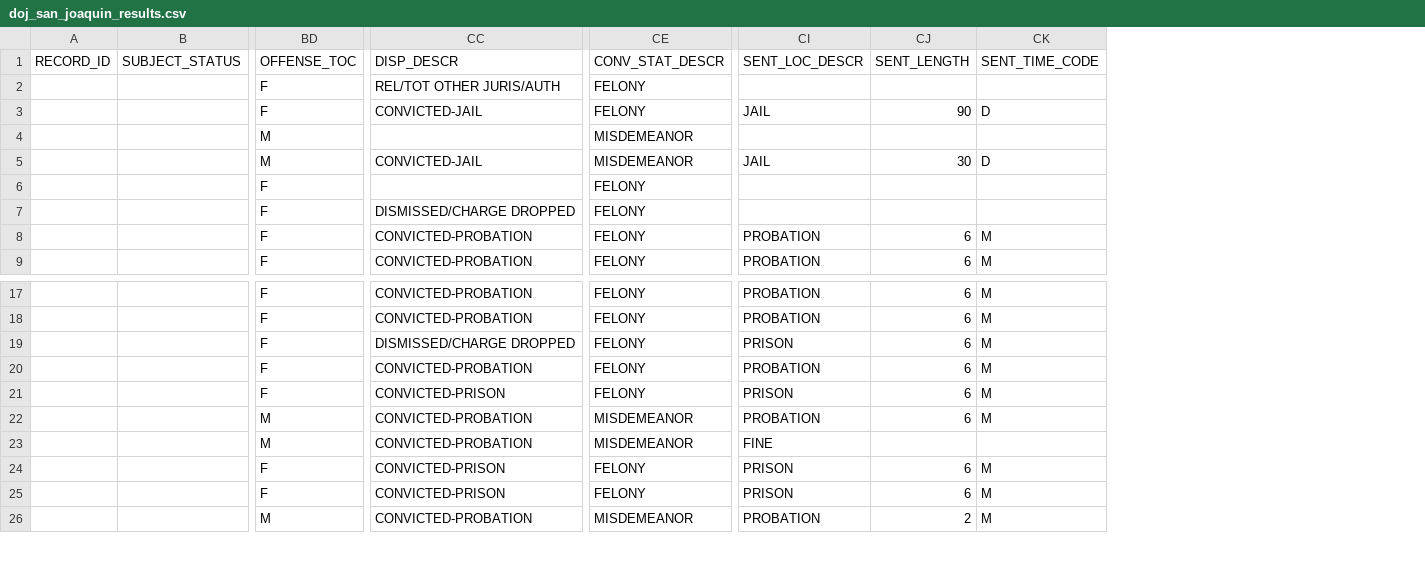
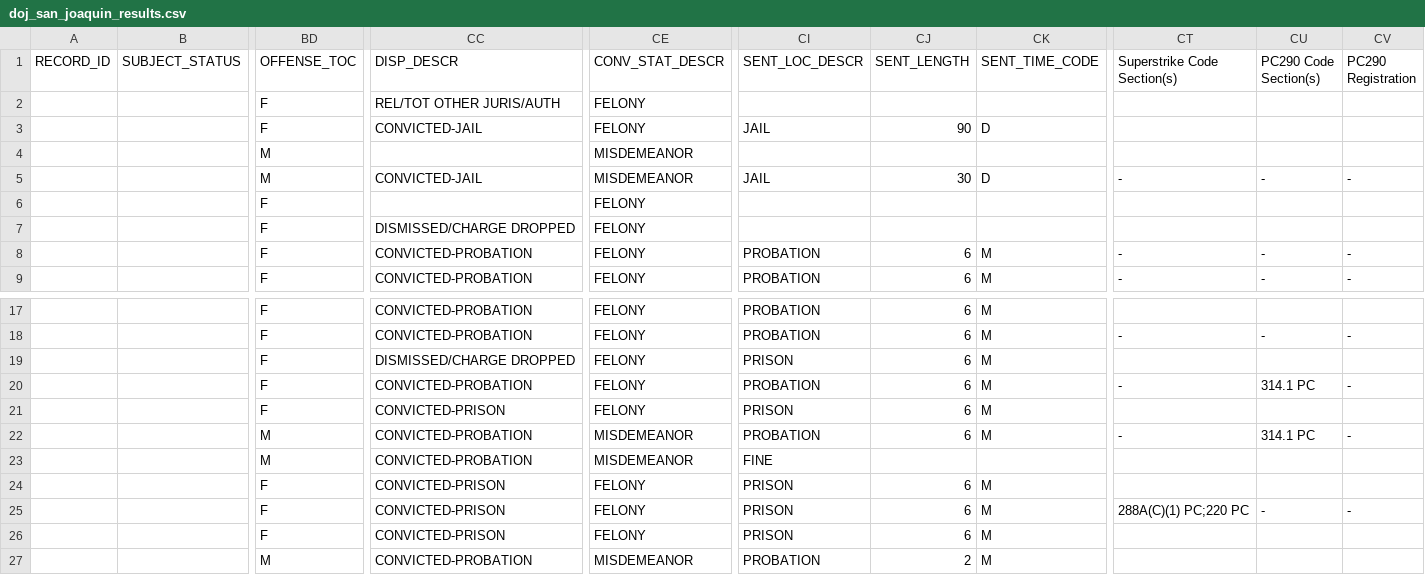
Before and after one commit to codeforamerica/gogen_pilots, a CSV file: test_fixtures/san_joaquin/doj_san_joaquin_results.csv, drawn as a sheet; only a part is shown, gaps mark what is left out; rows hold the shown columns only; the diff names each change by its address in the sheet, - before the commit and + after, or states it on an @@ line.

Commit message:
wip: failing tests with multiple superstrikes - need to update contra costa and sac files
[#164636794]

Co-authored-by: Symonne Singleton <symonne@codeforamerica.org>

```diff
--- a/test_fixtures/san_joaquin/doj_san_joaquin_results.csv
+++ b/test_fixtures/san_joaquin/doj_san_joaquin_results.csv
+column CT (Superstrike Code Section(s)), rows 5-9: - |  |  | - | -; rows 18-22: - |  | - |  | -; row 25: 288A(C)(1) PC;220 PC
+column CU (PC290 Code Section(s)), rows 5-9: - |  |  | - | -; rows 18-22: - |  | 314.1 PC |  | 314.1 PC; row 25: -
+column CV (PC290 Registration), rows 5-9: - |  |  | - | -; rows 18-22: - |  | - |  | -; row 25: -
+row 24:  |  | F | CONVICTED-PRISON | FELONY | PRISON | 6 | M
```
Also changed, not shown: test_fixtures/contra_costa/doj_contra_costa_results.csv, test_fixtures/sacramento/doj_sacramento_results.csv, 8 other files.
